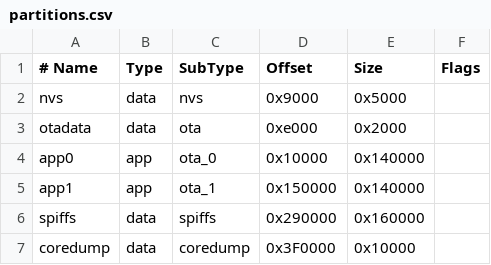
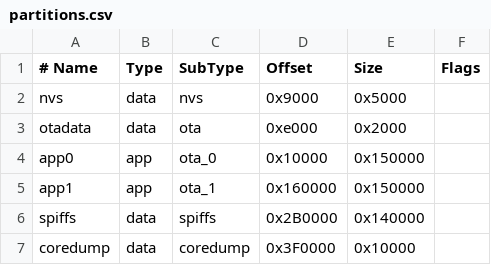
Before and after one commit to jamro/tiny-engineer, a CSV file: partitions.csv, drawn as a sheet.

```diff
--- a/partitions.csv
+++ b/partitions.csv
@@ -3,5 +3,5 @@ nvs,      data, nvs,     0x9000,  0x5000,
 otadata,  data, ota,     0xe000,  0x2000,
-app0,     app,  ota_0,   0x10000, 0x140000,
-app1,     app,  ota_1,   0x150000,0x140000,
-spiffs,   data, spiffs,  0x290000,0x160000,
+app0,     app,  ota_0,   0x10000, 0x150000,
+app1,     app,  ota_1,   0x160000,0x150000,
+spiffs,   data, spiffs,  0x2B0000,0x140000,
 coredump, data, coredump,0x3F0000,0x10000,
```
Also changed, not shown: 9 other files.
